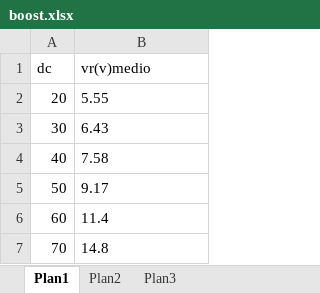
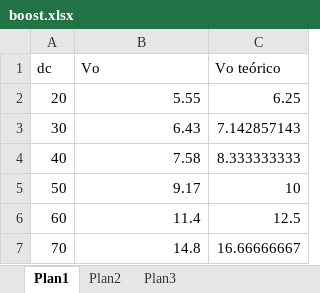
Before and after one commit to ddello32/LabEletronica, an Excel workbook: Exp3/Dados/boost/boost.xlsx, sheet Plan1, drawn as a sheet; values as stored, in another font and other column widths than the file's, no borders; charts and pictures not drawn; the diff names each change by its address in the sheet, - before the commit and + after, or states it on an @@ line.

```diff
--- a/Exp3/Dados/boost/boost.xlsx (sheet Plan1)
+++ b/Exp3/Dados/boost/boost.xlsx (sheet Plan1)
+column C (Vo teórico), rows 2-7: 6.25 | 7.142857143 | 8.333333333 | 10 | 12.5 | 16.66666667
-B1: vr(v)medio
+B1: Vo
-B2:B7 alignment: left
+B2:B7 alignment: right
```
Also changed, not shown: charts or pictures, Exp3/Dados/buck/buck.xlsx, 15 other files.
